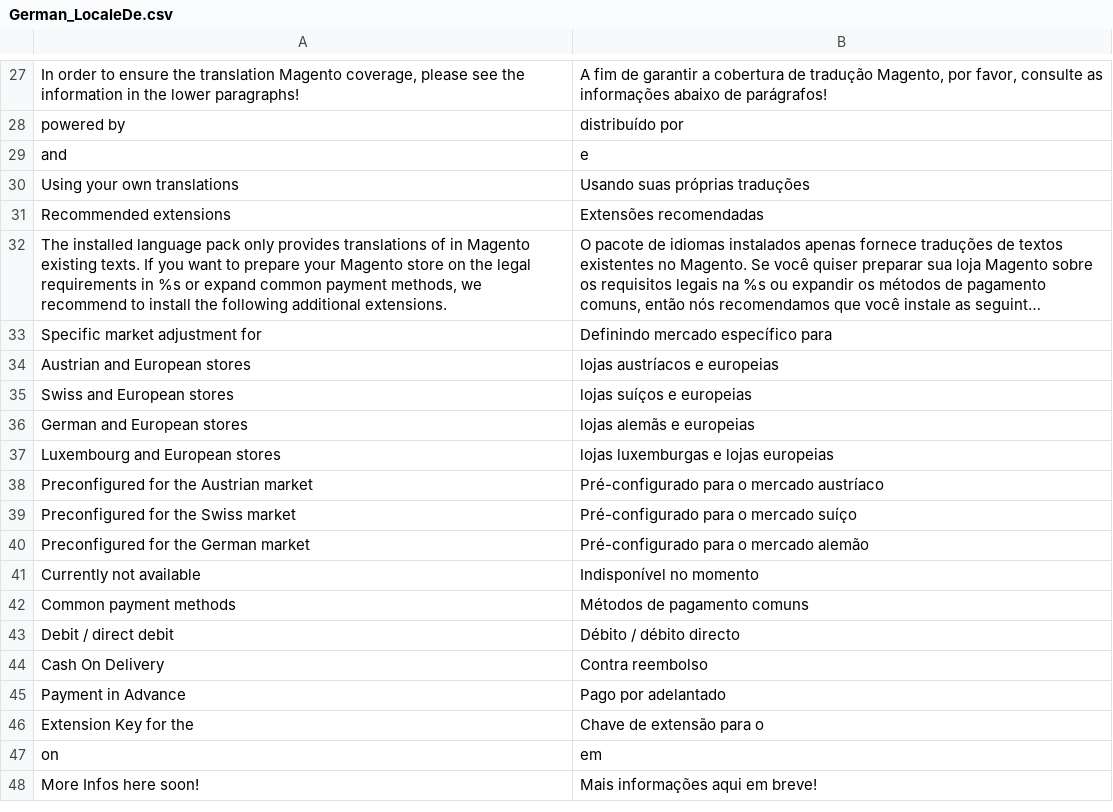
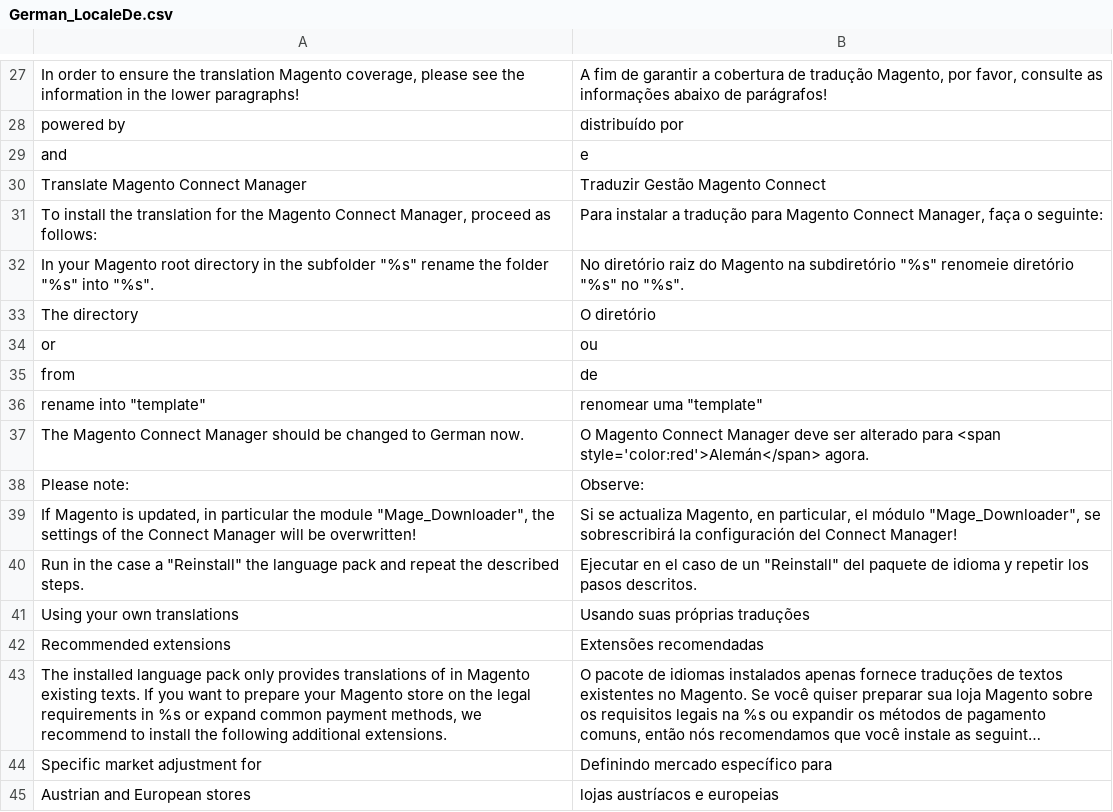
Before and after one commit to MaWoScha/German_LocalePack_de_DE_, a CSV file: app/locale/pt_PT/German_LocaleDe.csv, drawn as a sheet; only a part is shown, gaps mark what is left out; the shorter side is filled out with more unchanged rows; long unchanged cells end in ….

```diff
--- a/app/locale/pt_PT/German_LocaleDe.csv
+++ b/app/locale/pt_PT/German_LocaleDe.csv
@@ -29,2 +29,13 @@
 "and","e"
+"Translate Magento Connect Manager","Traduzir Gestão Magento Connect"
+"To install the translation for the Magento Connect Manager, proceed as follows:","Para instalar a tradução para Magento Connect Manager, faça o seguinte:"
+"In your Magento root directory in the subfolder ""%s"" rename the folder ""%s"" into ""%s"".","No diretório raiz do Magento na subdiretório ""%s"" renomeie diretório ""%s"" no ""%s""."
+"The directory","O diretório"
+"or","ou"
+"from","de"
+"rename into ""template""","renomear uma ""template"""
+"The Magento Connect Manager should be changed to German now.","O Magento Connect Manager deve ser alterado para <span style='color:red'>Alemán</span> agora."
+"Please note:","Observe:"
+"If Magento is updated, in particular the module ""Mage_Downloader"", the settings of the Connect Manager will be overwritten!","Si se actualiza Magento, en particular, el módulo ""Mage_Downloader"", se sobrescribirá la configuración del Connect Manager!"
+"Run in the case a ""Reinstall"" the language pack and repeat the described steps.","Ejecutar en el caso de un ""Reinstall"" del paquete de idioma y repetir los pasos descritos."
 "Using your own translations","Usando suas próprias traduções"
```
Also changed, not shown: app/locale/de_DE/German_LocaleDe.csv, app/locale/en_US/German_LocaleDe.csv, 40 other files.
